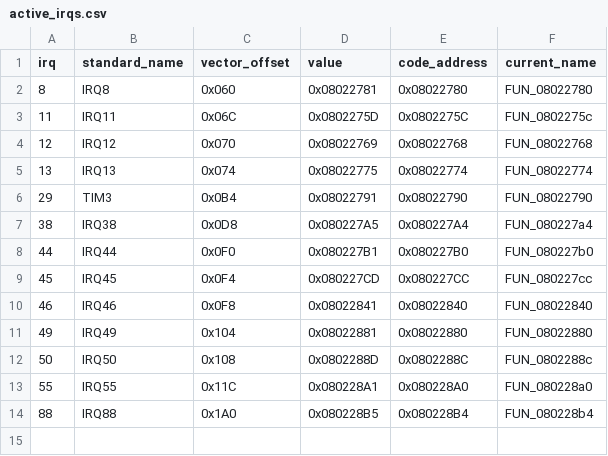
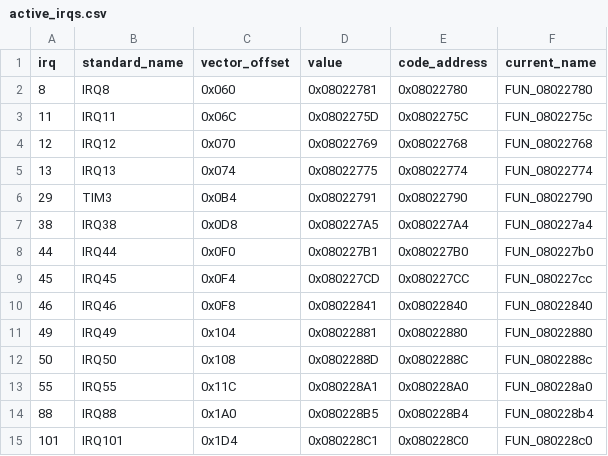
Before and after one commit to fventuri/g7250-base, a CSV file: control_unit/analysis/interrupts/active_irqs.csv, drawn as a sheet; the diff names each change by its address in the sheet, - before the commit and + after, or states it on an @@ line.

```diff
--- a/control_unit/analysis/interrupts/active_irqs.csv
+++ b/control_unit/analysis/interrupts/active_irqs.csv
+row 15: 101 | IRQ101 | 0x1D4 | 0x080228C1 | 0x080228C0 | FUN_080228c0
```
Also changed, not shown: control_unit/analysis/startup/vectors.csv, main_unit/analysis/interrupts/active_irqs.csv, 7 other files.
